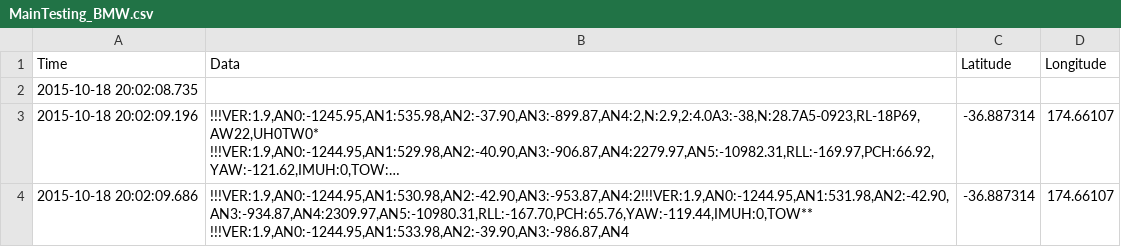
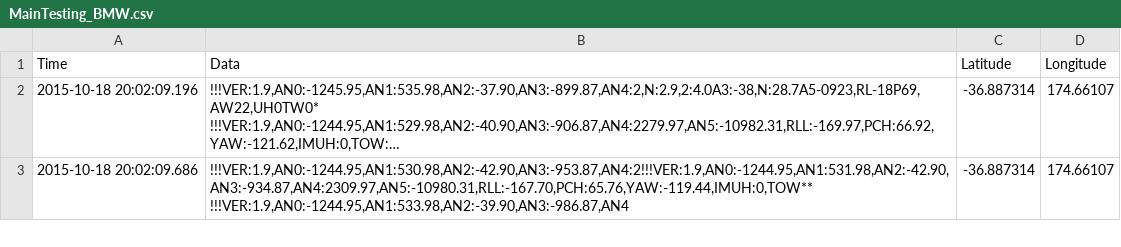
Before and after one commit to ronniegane/Arduino-IMU, a CSV file: MainTesting_BMW.csv, drawn as a sheet; only a part is shown; long unchanged cells end in …; the diff names each change by its address in the sheet, - before the commit and + after, or states it on an @@ line.

Commit message:
Removed first blank row

```diff
--- a/MainTesting_BMW.csv
+++ b/MainTesting_BMW.csv
-row 2: 2015-10-18 20:02:08.735
```
